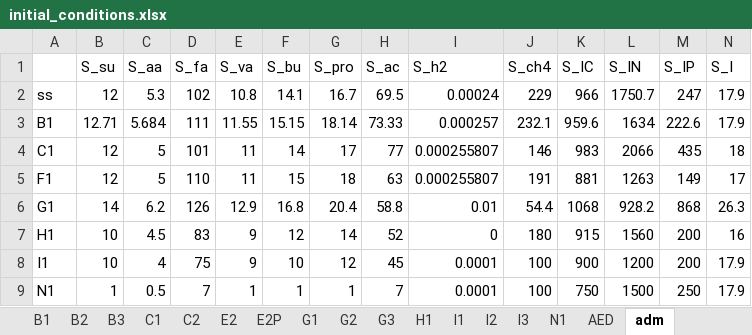
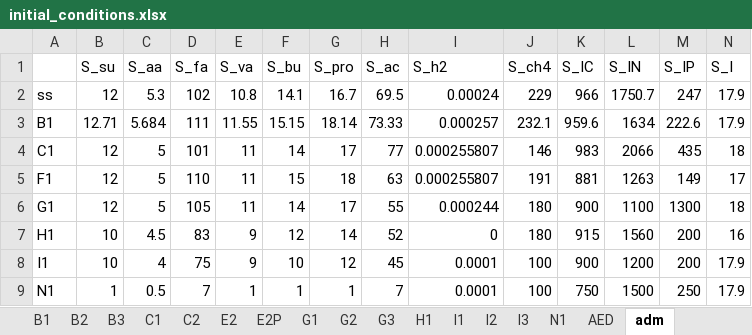
Before and after one commit to QSD-Group/EXPOsan, an Excel workbook: exposan/werf/data/initial_conditions.xlsx, sheet adm, drawn as a sheet; only a part is shown; values as stored, in another font and other column widths than the file's, no borders; the diff covers the shown part only; the diff names each change by its address in the sheet, - before the commit and + after, or states it on an @@ line.

```diff
--- a/exposan/werf/data/initial_conditions.xlsx (sheet adm)
+++ b/exposan/werf/data/initial_conditions.xlsx (sheet adm)
-B6 (S_su): 14
+B6 (S_su): 12
-C6 (S_aa): 6.2
+C6 (S_aa): 5
-D6 (S_fa): 126
+D6 (S_fa): 105
-E6 (S_va): 12.9
+E6 (S_va): 11
-F6 (S_bu): 16.8
+F6 (S_bu): 14
-G6 (S_pro): 20.4
+G6 (S_pro): 17
-H6 (S_ac): 58.8
+H6 (S_ac): 55
-I6 (S_h2): 0.01
+I6 (S_h2): 0.000244
-J6 (S_ch4): 54.4
+J6 (S_ch4): 180
-K6 (S_IC): 1068
+K6 (S_IC): 900
-L6 (S_IN): 928.2
+L6 (S_IN): 1100
-M6 (S_IP): 868
+M6 (S_IP): 1300
-N6 (S_I): 26.3
+N6 (S_I): 18
```
Also changed, not shown: 20 edited cells elsewhere in this sheet, sheet G2, sheet G1, sheet AED, 1 other file.
